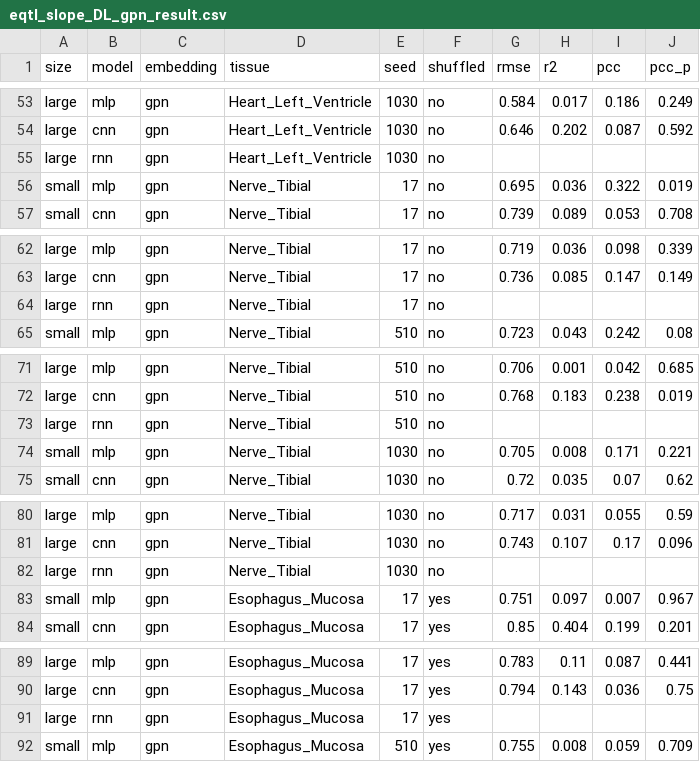
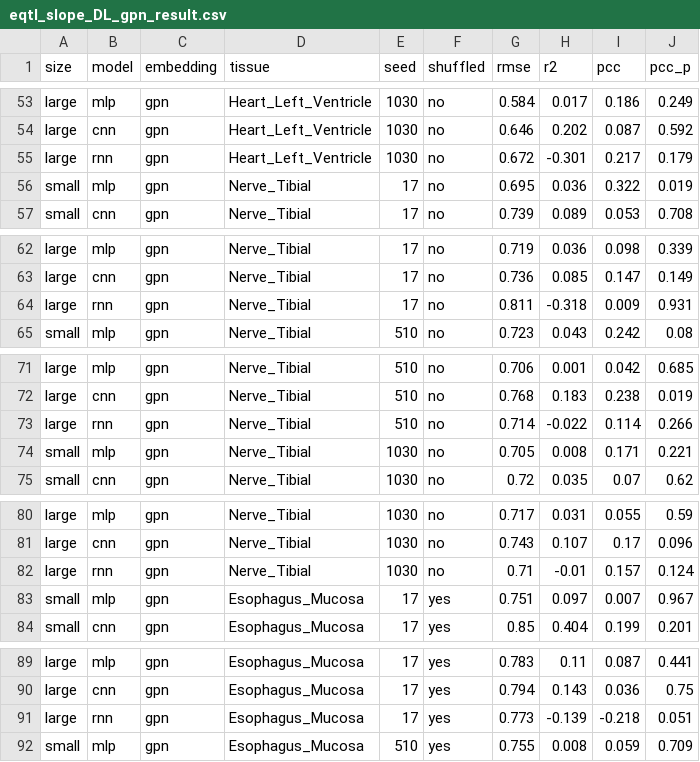
Before and after one commit to Liuzhe30/DNAMutBenchMark, a CSV file: experiments/visualization/downstream_tasks_results/eqtl_slope_DL_gpn_result.csv, drawn as a sheet; only a part is shown, gaps mark what is left out; the diff covers the shown part only.

```diff
--- a/experiments/visualization/downstream_tasks_results/eqtl_slope_DL_gpn_result.csv
+++ b/experiments/visualization/downstream_tasks_results/eqtl_slope_DL_gpn_result.csv
@@ -54,3 +54,3 @@ large,mlp,gpn,Heart_Left_Ventricle,1030,no,0.584,0.017,0.186,0.249
 large,cnn,gpn,Heart_Left_Ventricle,1030,no,0.646,0.202,0.087,0.592
-large,rnn,gpn,Heart_Left_Ventricle,1030,no,,,,
+large,rnn,gpn,Heart_Left_Ventricle,1030,no,0.672,-0.301,0.217,0.179
 small,mlp,gpn,Nerve_Tibial,17,no,0.695,0.036,0.322,0.019
@@ -63,3 +63,3 @@ large,mlp,gpn,Nerve_Tibial,17,no,0.719,0.036,0.098,0.339
 large,cnn,gpn,Nerve_Tibial,17,no,0.736,0.085,0.147,0.149
-large,rnn,gpn,Nerve_Tibial,17,no,,,,
+large,rnn,gpn,Nerve_Tibial,17,no,0.811,-0.318,0.009,0.931
 small,mlp,gpn,Nerve_Tibial,510,no,0.723,0.043,0.242,0.08
@@ -72,3 +72,3 @@ large,mlp,gpn,Nerve_Tibial,510,no,0.706,0.001,0.042,0.685
 large,cnn,gpn,Nerve_Tibial,510,no,0.768,0.183,0.238,0.019
-large,rnn,gpn,Nerve_Tibial,510,no,,,,
+large,rnn,gpn,Nerve_Tibial,510,no,0.714,-0.022,0.114,0.266
 small,mlp,gpn,Nerve_Tibial,1030,no,0.705,0.008,0.171,0.221
@@ -81,3 +81,3 @@ large,mlp,gpn,Nerve_Tibial,1030,no,0.717,0.031,0.055,0.59
 large,cnn,gpn,Nerve_Tibial,1030,no,0.743,0.107,0.17,0.096
-large,rnn,gpn,Nerve_Tibial,1030,no,,,,
+large,rnn,gpn,Nerve_Tibial,1030,no,0.71,-0.01,0.157,0.124
 small,mlp,gpn,Esophagus_Mucosa,17,yes,0.751,0.097,0.007,0.967
@@ -90,3 +90,3 @@ large,mlp,gpn,Esophagus_Mucosa,17,yes,0.783,0.11,0.087,0.441
 large,cnn,gpn,Esophagus_Mucosa,17,yes,0.794,0.143,0.036,0.75
-large,rnn,gpn,Esophagus_Mucosa,17,yes,,,,
+large,rnn,gpn,Esophagus_Mucosa,17,yes,0.773,-0.139,-0.218,0.051
 small,mlp,gpn,Esophagus_Mucosa,510,yes,0.755,0.008,0.059,0.709
```
Also changed, not shown: 52 edited cells elsewhere in this file, experiments/visualization/downstream_tasks_results/meqtl_slope_DL_gpn_result.csv.
